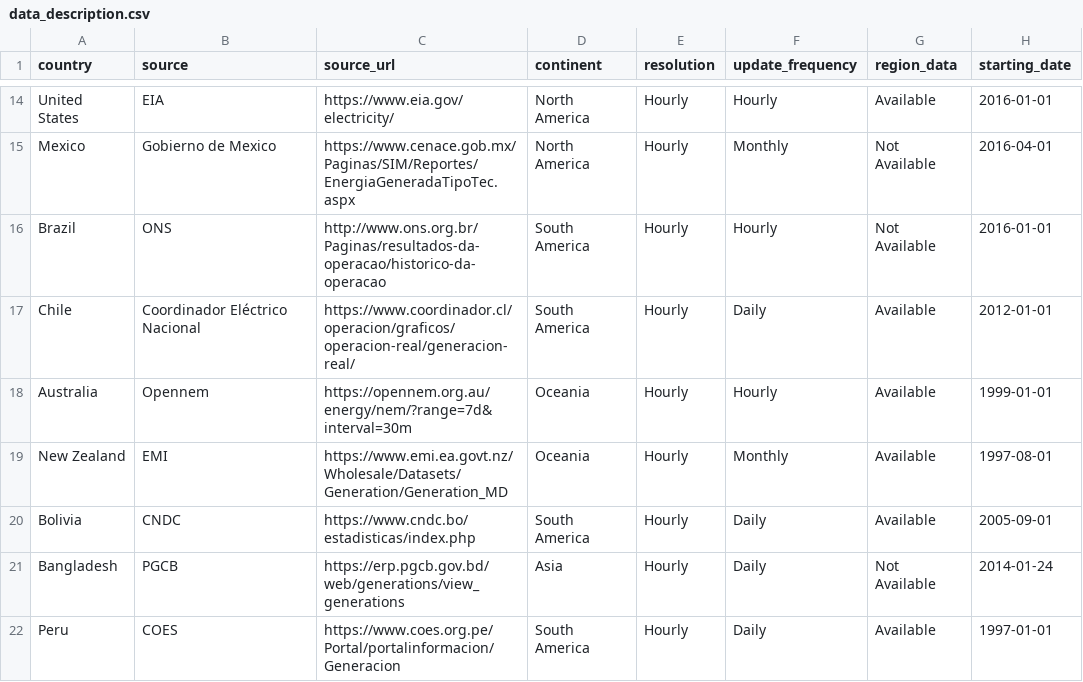
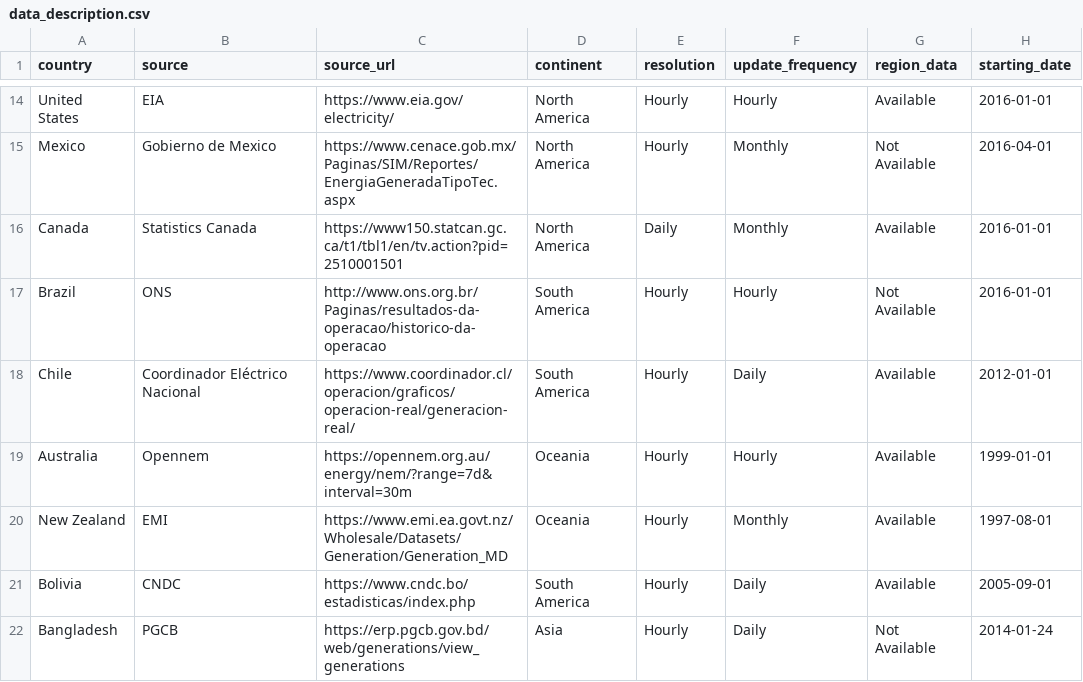
Before and after one commit to KowComical/CM_Power_Website, a CSV file: data/data_description.csv, drawn as a sheet; only a part is shown, gaps mark what is left out; the shorter side is filled out with more unchanged rows; the diff names each change by its address in the sheet, - before the commit and + after, or states it on an @@ line.

Commit message:
Update data description metadata

```diff
--- a/data/data_description.csv
+++ b/data/data_description.csv
+row 16: Canada | Statistics Canada | https://www150.statcan.gc.ca/t1/tbl1/en/tv.action?pid=2510001501 | North America | Daily | Monthly | Available | 2016-01-01
```
